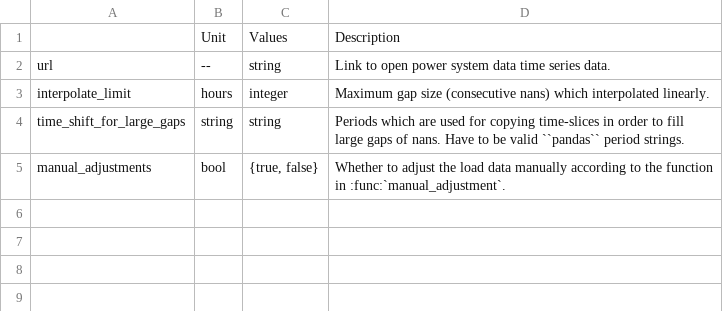
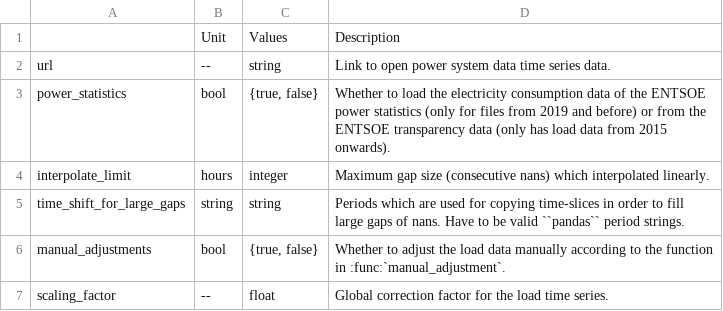
Before and after one commit to PyPSA/pypsa-eur, a CSV file: doc/configtables/load.csv, drawn as a sheet.

Commit message:
update doc: configtable, release notes update config.yaml

```diff
--- a/doc/configtables/load.csv
+++ b/doc/configtables/load.csv
@@ -2,2 +2,3 @@
 url,--,string,"Link to open power system data time series data."
+power_statistics,bool,"{true, false}",Whether to load the electricity consumption data of the ENTSOE power statistics (only for files from 2019 and before) or from the ENTSOE transparency data (only has load data from 2015 onwards).
 interpolate_limit,hours,integer,"Maximum gap size (consecutive nans) which interpolated linearly."
@@ -5 +6,2 @@ time_shift_for_large_gaps,string,string,"Periods which are used for copying time
 manual_adjustments,bool,"{true, false}","Whether to adjust the load data manually according to the function in :func:`manual_adjustment`."
+scaling_factor,--,float,"Global correction factor for the load time series."
```
Also changed, not shown: 3 other files.
